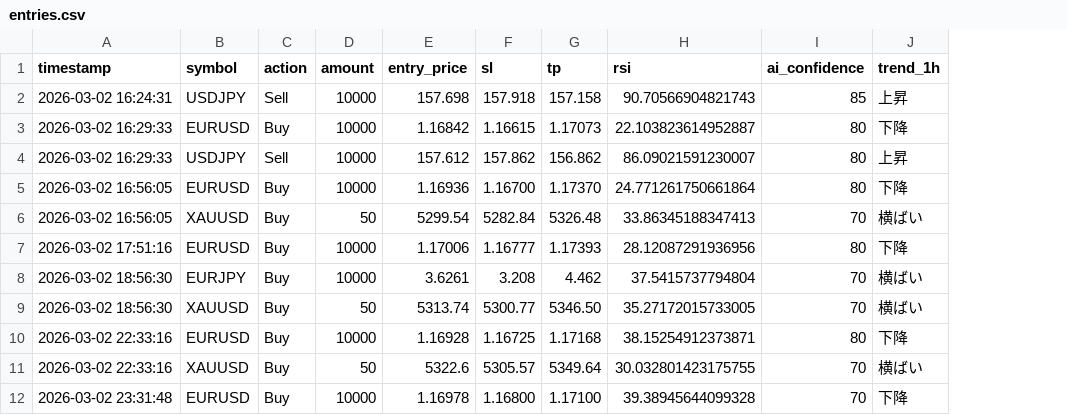
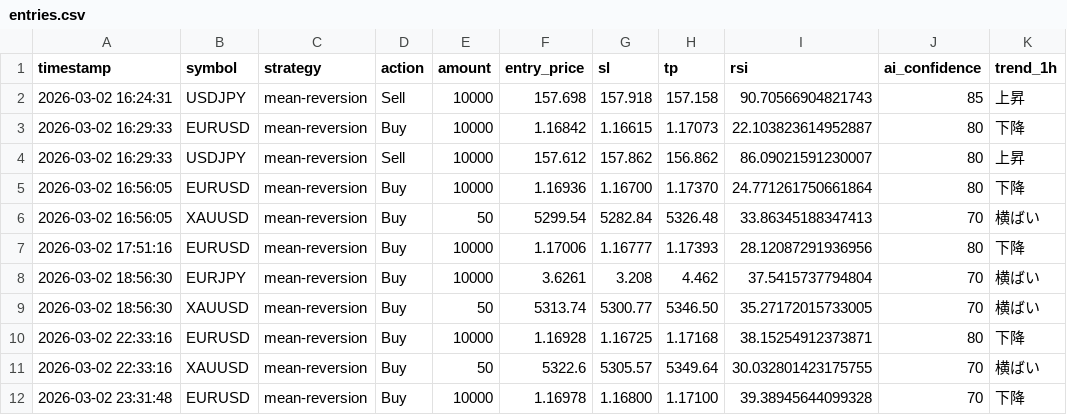
Before and after one commit to tanakahikari-pikka/ai-trading, a CSV file: logs/entries.csv, drawn as a sheet; only a part is shown; the diff names each change by its address in the sheet, - before the commit and + after, or states it on an @@ line.

```diff
--- a/logs/entries.csv
+++ b/logs/entries.csv
+column C (strategy), rows 2-12: all mean-reversion
```
Also changed, not shown: 25 other files.
